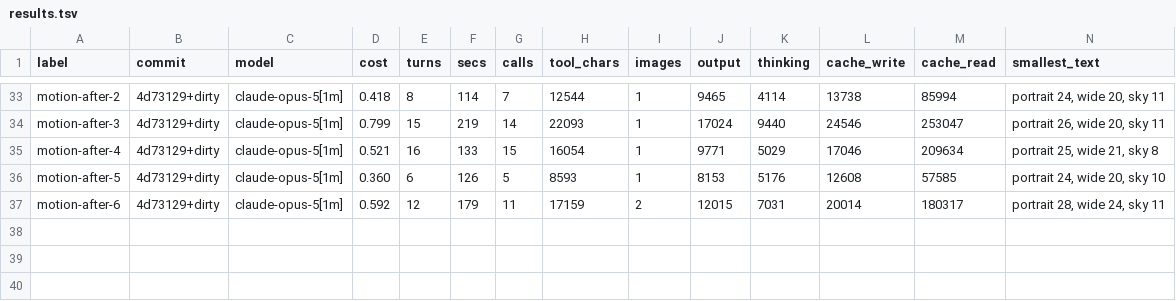
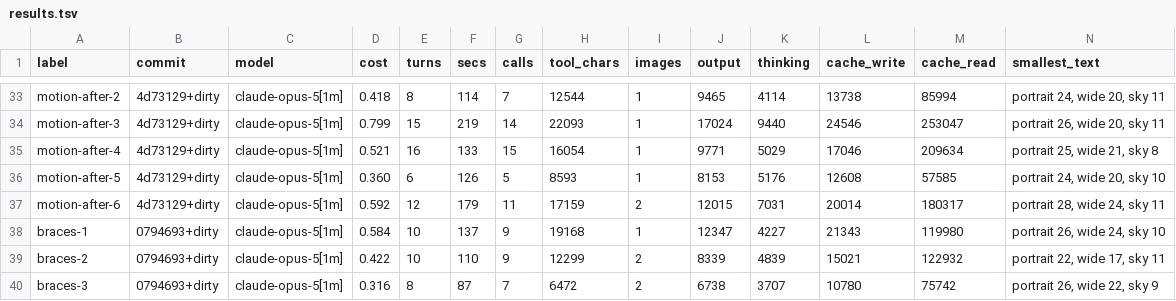
Before and after one commit to keyline-dev/keyline, a TSV file: bench/reference-ad/results.tsv, drawn as a sheet; only a part is shown, gaps mark what is left out; rows hold the shown columns only; the diff names each change by its address in the sheet, - before the commit and + after, or states it on an @@ line.

```diff
--- a/bench/reference-ad/results.tsv
+++ b/bench/reference-ad/results.tsv
+row 38: braces-1 | 0794693+dirty | claude-opus-5[1m] | 0.584 | 10 | 137 | 9 | 19168 | 1 | 12347 | 4227 | 21343 | 119980 | portrait 26, wide 24, sky 10
+row 39: braces-2 | 0794693+dirty | claude-opus-5[1m] | 0.422 | 10 | 110 | 9 | 12299 | 2 | 8339 | 4839 | 15021 | 122932 | portrait 22, wide 17, sky 11
+row 40: braces-3 | 0794693+dirty | claude-opus-5[1m] | 0.316 | 8 | 87 | 7 | 6472 | 2 | 6738 | 3707 | 10780 | 75742 | portrait 26, wide 22, sky 9
```
Also changed, not shown: 51 other files.
